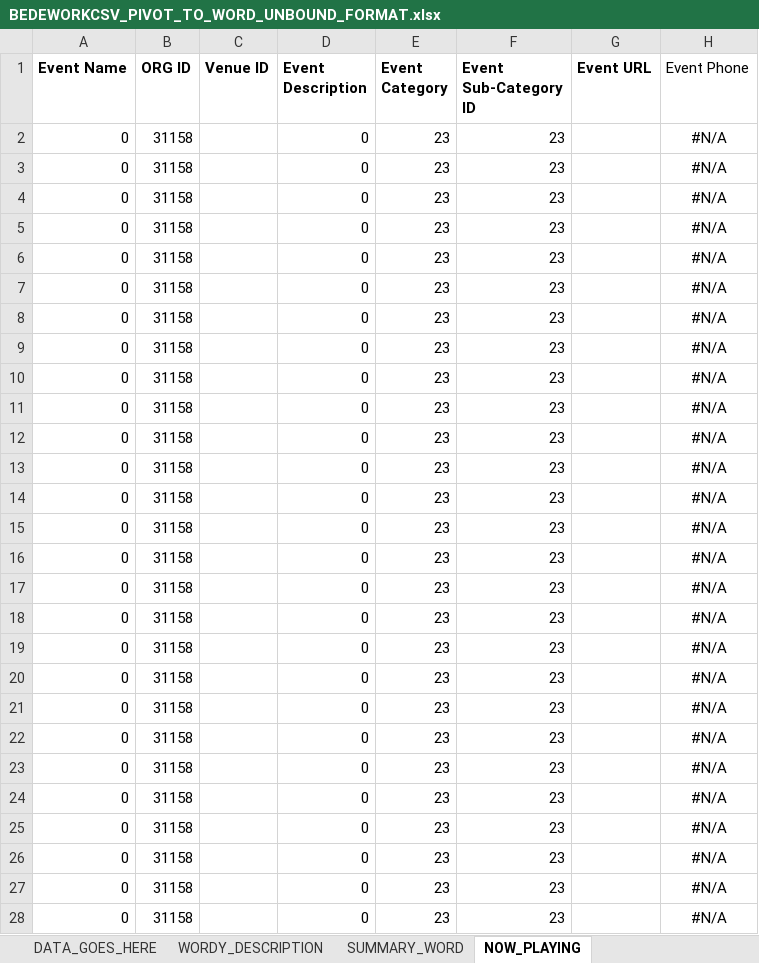
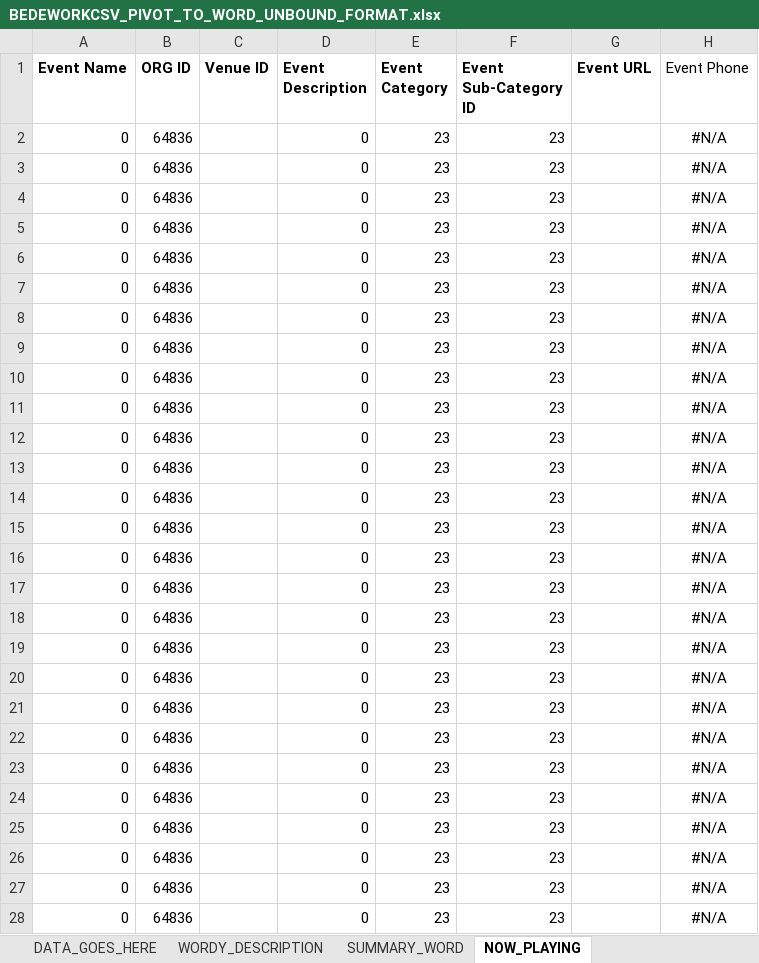
Before and after one commit to Nashville-Public-Library/Import-Export-Events-to-Bedework, an Excel workbook: BEDEWORKCSV_PIVOT_TO_WORD_UNBOUND_FORMAT.xlsx, sheet NOW_PLAYING, drawn as a sheet; only a part is shown; values as stored, in another font and other column widths than the file's, no borders; the diff covers the shown part only; the diff names each change by its address in the sheet, - before the commit and + after, or states it on an @@ line.

```diff
--- a/BEDEWORKCSV_PIVOT_TO_WORD_UNBOUND_FORMAT.xlsx (sheet NOW_PLAYING)
+++ b/BEDEWORKCSV_PIVOT_TO_WORD_UNBOUND_FORMAT.xlsx (sheet NOW_PLAYING)
-B2:B28 (ORG ID): 31158
+B2:B28 (ORG ID): 64836
```
Also changed, not shown: 223 edited cells elsewhere in this sheet, sheet VENUEID.
